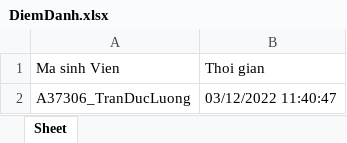
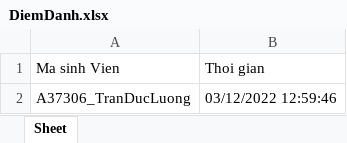
Before and after one commit to ducluong27/ProjectPythonFinal, an Excel workbook: DiemDanh.xlsx, sheet Sheet, drawn as a sheet; values as stored, in another font and other column widths than the file's, no borders; the diff names each change by its address in the sheet, - before the commit and + after, or states it on an @@ line.

```diff
--- a/DiemDanh.xlsx (sheet Sheet)
+++ b/DiemDanh.xlsx (sheet Sheet)
-B2 (Thoi gian): 03/12/2022 11:40:47
+B2 (Thoi gian): 03/12/2022 12:59:46
```
Also changed, not shown: 3 other files.
